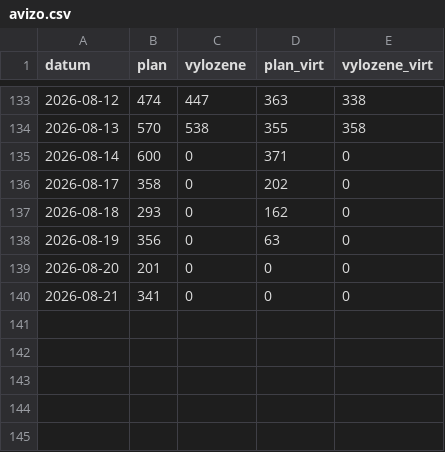
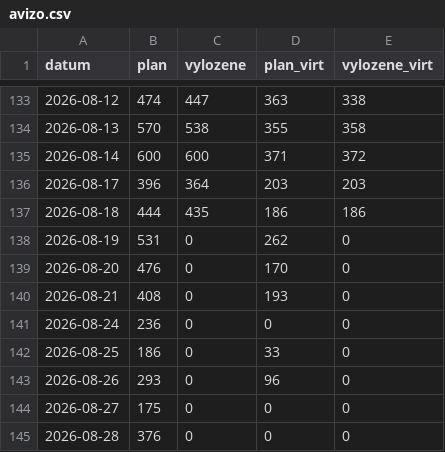
Before and after one commit to Temporary-Permanent-Fix/PREDICTION, a CSV file: public/data/SKLC3/avizo.csv, drawn as a sheet; only a part is shown, gaps mark what is left out.

Commit message:
[SKLC3] data: import avizo (Vyložených palet a plán.xlsx)

```diff
--- a/public/data/SKLC3/avizo.csv
+++ b/public/data/SKLC3/avizo.csv
@@ -134,7 +134,12 @@ datum,plan,vylozene,plan_virt,vylozene_virt
 2026-08-13,570,538,355,358
-2026-08-14,600,0,371,0
-2026-08-17,358,0,202,0
-2026-08-18,293,0,162,0
-2026-08-19,356,0,63,0
-2026-08-20,201,0,0,0
-2026-08-21,341,0,0,0
+2026-08-14,600,600,371,372
+2026-08-17,396,364,203,203
+2026-08-18,444,435,186,186
+2026-08-19,531,0,262,0
+2026-08-20,476,0,170,0
+2026-08-21,408,0,193,0
+2026-08-24,236,0,0,0
+2026-08-25,186,0,33,0
+2026-08-26,293,0,96,0
+2026-08-27,175,0,0,0
+2026-08-28,376,0,0,0
```
